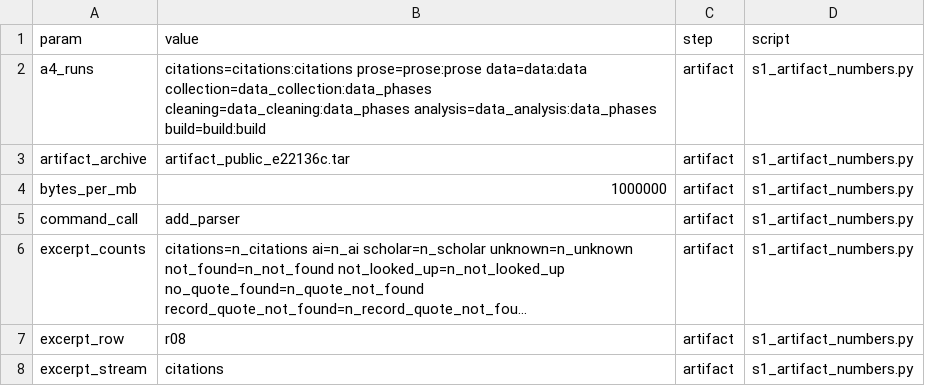
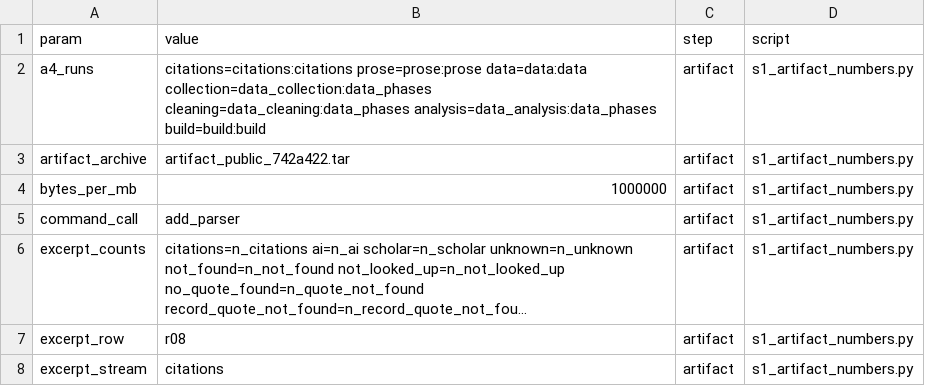
Before and after one commit to mro0001/verifiable-proposal-demo, a CSV file: project/params_record_artifact.csv, drawn as a sheet; only a part is shown; long unchanged cells end in ….

```diff
--- a/project/params_record_artifact.csv
+++ b/project/params_record_artifact.csv
@@ -2,3 +2,3 @@ param,value,step,script
 a4_runs,citations=citations:citations prose=prose:prose data=data:data collection=data_collection:data_phases cleaning=data_cleaning:data_phases analysis=data_analysis:data_phases build=build:build,artifact,s1_artifact_numbers.py
-artifact_archive,artifact_public_e22136c.tar,artifact,s1_artifact_numbers.py
+artifact_archive,artifact_public_742a422.tar,artifact,s1_artifact_numbers.py
 bytes_per_mb,1000000,artifact,s1_artifact_numbers.py
```
Also changed, not shown: project/artifact_counts.csv, project/suite_counts.csv, 12 other files.
